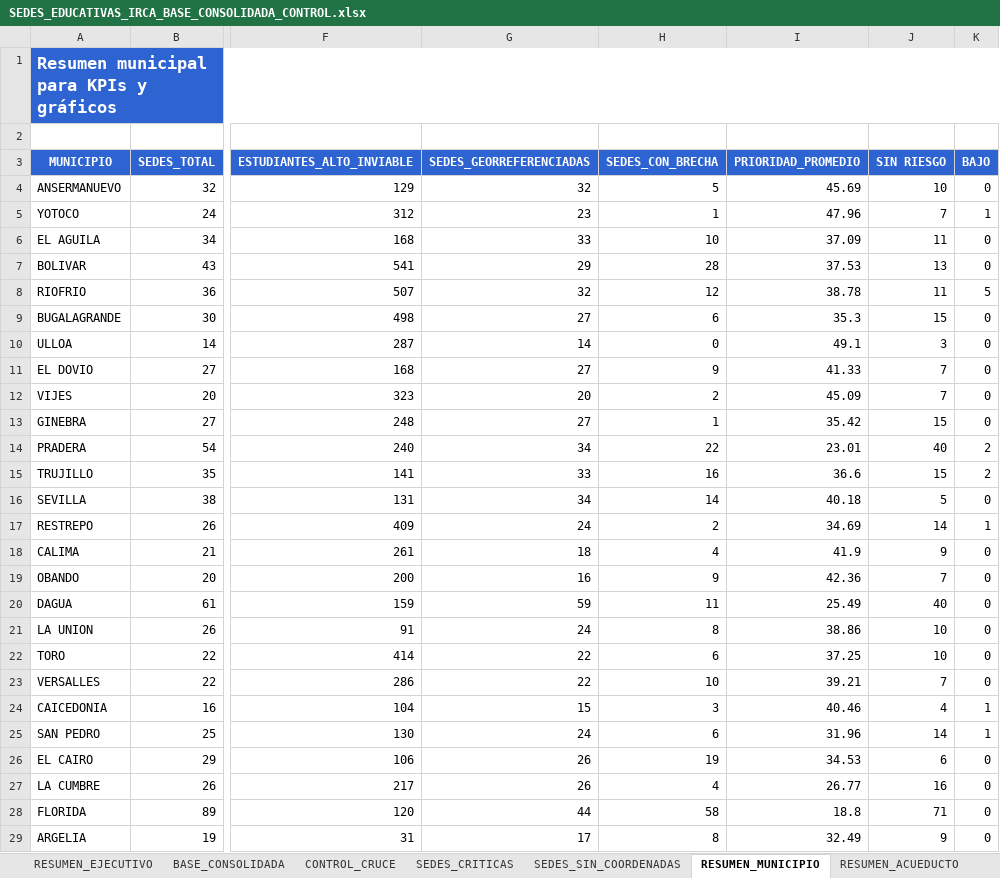
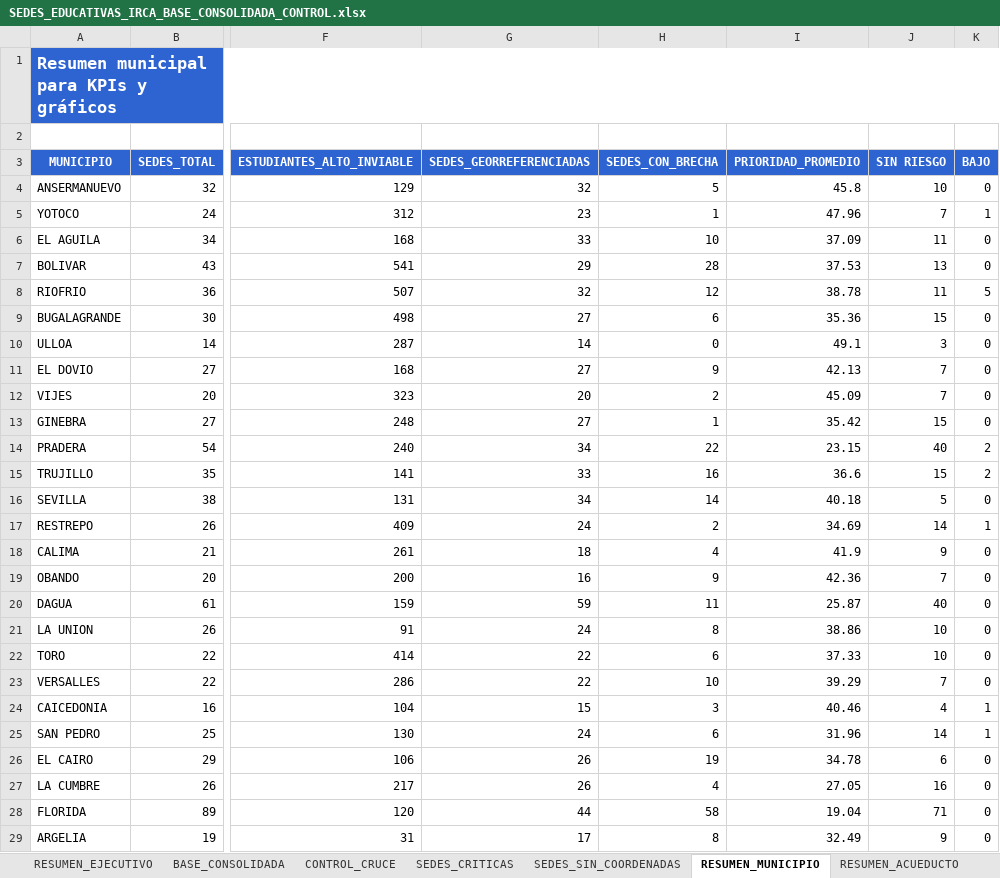
Before and after one commit to UESVALLE/uesvalle.github.io, an Excel workbook: docs/sedes_educativas/SEDES_EDUCATIVAS_IRCA_BASE_CONSOLIDADA_CONTROL.xlsx, sheet RESUMEN_MUNICIPIO, drawn as a sheet; only a part is shown, gaps mark what is left out; values as stored, in another font and other column widths than the file's, no borders; table styles not drawn; the diff names each change by its address in the sheet, - before the commit and + after, or states it on an @@ line.

```diff
--- a/docs/sedes_educativas/SEDES_EDUCATIVAS_IRCA_BASE_CONSOLIDADA_CONTROL.xlsx (sheet RESUMEN_MUNICIPIO)
+++ b/docs/sedes_educativas/SEDES_EDUCATIVAS_IRCA_BASE_CONSOLIDADA_CONTROL.xlsx (sheet RESUMEN_MUNICIPIO)
-I4 (PRIORIDAD_PROMEDIO): 45.69
+I4 (PRIORIDAD_PROMEDIO): 45.8
-I9 (PRIORIDAD_PROMEDIO): 35.3
+I9 (PRIORIDAD_PROMEDIO): 35.36
-I11 (PRIORIDAD_PROMEDIO): 41.33
+I11 (PRIORIDAD_PROMEDIO): 42.13
-I14 (PRIORIDAD_PROMEDIO): 23.01
+I14 (PRIORIDAD_PROMEDIO): 23.15
-I20 (PRIORIDAD_PROMEDIO): 25.49
+I20 (PRIORIDAD_PROMEDIO): 25.87
-I22 (PRIORIDAD_PROMEDIO): 37.25
+I22 (PRIORIDAD_PROMEDIO): 37.33
-I23 (PRIORIDAD_PROMEDIO): 39.21
+I23 (PRIORIDAD_PROMEDIO): 39.29
-I26 (PRIORIDAD_PROMEDIO): 34.53
+I26 (PRIORIDAD_PROMEDIO): 34.78
-I27 (PRIORIDAD_PROMEDIO): 26.77
+I27 (PRIORIDAD_PROMEDIO): 27.05
-I28 (PRIORIDAD_PROMEDIO): 18.8
+I28 (PRIORIDAD_PROMEDIO): 19.04
```
Also changed, not shown: sheet SEDES_CRITICAS, sheet SEDES_SIN_COORDENADAS, sheet VALIDACION_MEN, sheet VALIDACION_MATRICULA, sheet CONTROL_CRUCE, sheet BASE_CONSOLIDADA, 3 more sheets, 10 other files.
